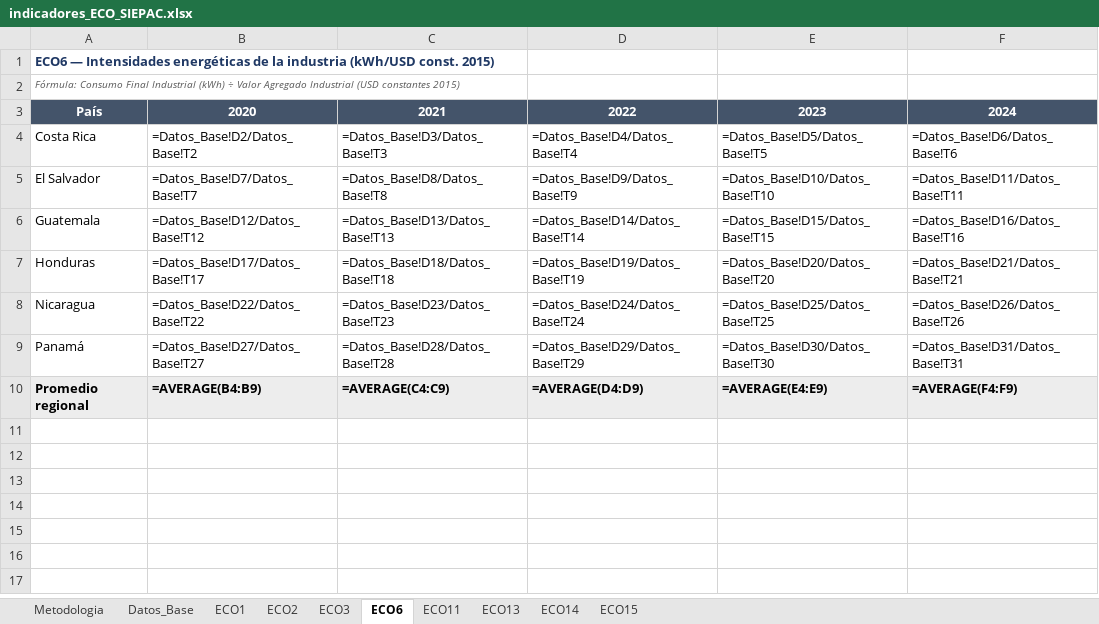
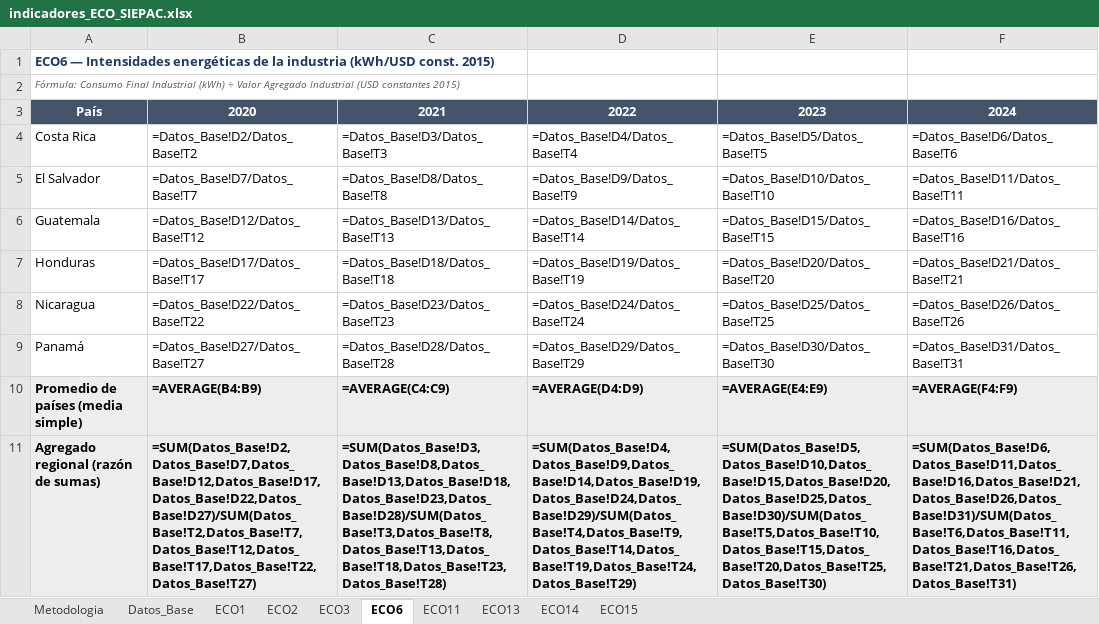
Before and after one commit to giovanni-serrano/siepac-analysis, an Excel workbook: data/processed/indicadores_ECO_SIEPAC.xlsx, sheet ECO6, drawn as a sheet; values as stored, in another font and other column widths than the file's, no borders; formulas without a stored value are shown as written; the diff names each change by its address in the sheet, - before the commit and + after, or states it on an @@ line.

Commit message:
Agregamos los calculos regionales - SIEPAC como conjunto

```diff
--- a/data/processed/indicadores_ECO_SIEPAC.xlsx (sheet ECO6)
+++ b/data/processed/indicadores_ECO_SIEPAC.xlsx (sheet ECO6)
-A10: Promedio regional
+A10: Promedio de países (media simple)
+row 11: Agregado regional (razón de sumas) | =SUM(Datos_Base!D2,Datos_Base!D7,Datos_Base!D12,Datos_Base!D17,Datos_Base!D22,Datos_Base!D27)/SUM(Datos_Base!T2,Datos_Base!T7,Datos_Base!T12,Datos_Base!T17,Datos_Base!T22,Datos_Base!T27) | =SUM(Datos_Base!D3,Datos_Base!D8,Datos_Base!D13,Datos_Base!D18,Datos_Base!D23,Datos_Base!D28)/SUM(Datos_Base!T3,Datos_Base!T8,Datos_Base!T13,Datos_Base!T18,Datos_Base!T23,Datos_Base!T28) | =SUM(Datos_Base!D4,Datos_Base!D9,Datos_Base!D14,Datos_Base!D19,Datos_Base!D24,Datos_Base!D29)/SUM(Datos_Base!T4,Datos_Base!T9,Datos_Base!T14,Datos_Base!T19,Datos_Base!T24,Datos_Base!T29) | =SUM(Datos_Base!D5,Datos_Base!D10,Datos_Base!D15,Datos_Base!D20,Datos_Base!D25,Datos_Base!D30)/SUM(Datos_Base!T5,Datos_Base!T10,Datos_Base!T15,Datos_Base!T20,Datos_Base!T25,Datos_Base!T30) | =SUM(Datos_Base!D6,Datos_Base!D11,Datos_Base!D16,Datos_Base!D21,Datos_Base!D26,Datos_Base!D31)/SUM(Datos_Base!T6,Datos_Base!T11,Datos_Base!T16,Datos_Base!T21,Datos_Base!T26,Datos_Base!T31)
```
Also changed, not shown: sheet ECO1, sheet ECO2, sheet ECO3, sheet ECO11, sheet ECO15, sheet ECO13, 2 more sheets, data/processed/indicadores_ENV_SIEPAC.xlsx, data/processed/indicadores_SOC_SIEPAC.xlsx, 9 other files.
